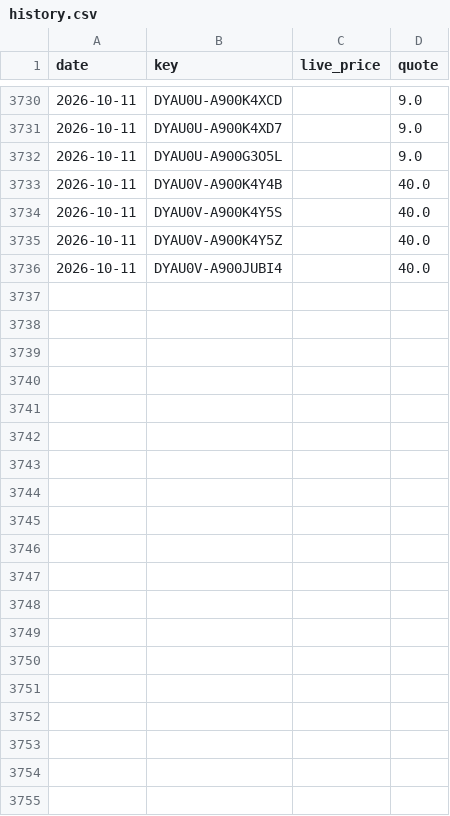
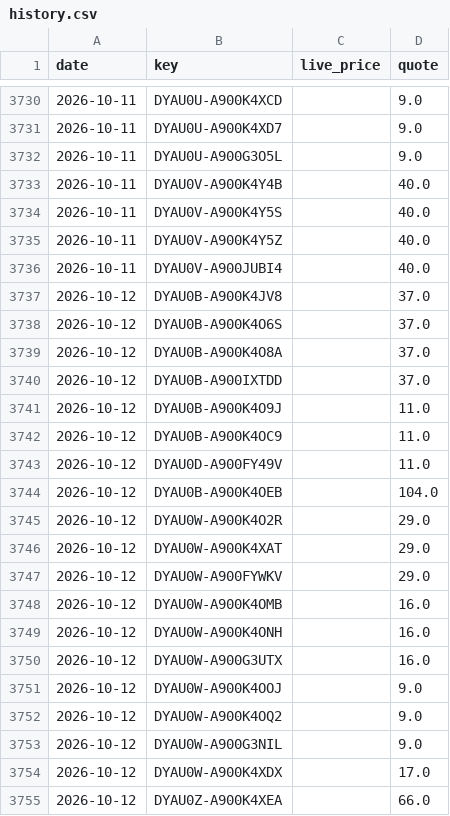
Before and after one commit to vivian830127-art/sim-price-tracker, a CSV file: data/history.csv, drawn as a sheet; only a part is shown, gaps mark what is left out; the diff covers the shown part only; the diff names each change by its address in the sheet, - before the commit and + after, or states it on an @@ line.

```diff
--- a/data/history.csv
+++ b/data/history.csv
+row 3737: 2026-10-12 | DYAU0B-A900K4JV8 |  | 37.0
+row 3738: 2026-10-12 | DYAU0B-A900K4O6S |  | 37.0
+row 3739: 2026-10-12 | DYAU0B-A900K4O8A |  | 37.0
+row 3740: 2026-10-12 | DYAU0B-A900IXTDD |  | 37.0
+row 3741: 2026-10-12 | DYAU0B-A900K4O9J |  | 11.0
+row 3742: 2026-10-12 | DYAU0B-A900K4OC9 |  | 11.0
+row 3743: 2026-10-12 | DYAU0D-A900FY49V |  | 11.0
+row 3744: 2026-10-12 | DYAU0B-A900K4OEB |  | 104.0
+row 3745: 2026-10-12 | DYAU0W-A900K4O2R |  | 29.0
+row 3746: 2026-10-12 | DYAU0W-A900K4XAT |  | 29.0
+row 3747: 2026-10-12 | DYAU0W-A900FYWKV |  | 29.0
+row 3748: 2026-10-12 | DYAU0W-A900K4OMB |  | 16.0
+row 3749: 2026-10-12 | DYAU0W-A900K4ONH |  | 16.0
+row 3750: 2026-10-12 | DYAU0W-A900G3UTX |  | 16.0
+row 3751: 2026-10-12 | DYAU0W-A900K4OOJ |  | 9.0
+row 3752: 2026-10-12 | DYAU0W-A900K4OQ2 |  | 9.0
+row 3753: 2026-10-12 | DYAU0W-A900G3NIL |  | 9.0
+row 3754: 2026-10-12 | DYAU0W-A900K4XDX |  | 17.0
+row 3755: 2026-10-12 | DYAU0Z-A900K4XEA |  | 66.0
```
Also changed, not shown: 26 added rows elsewhere in this file, 1 other file.
